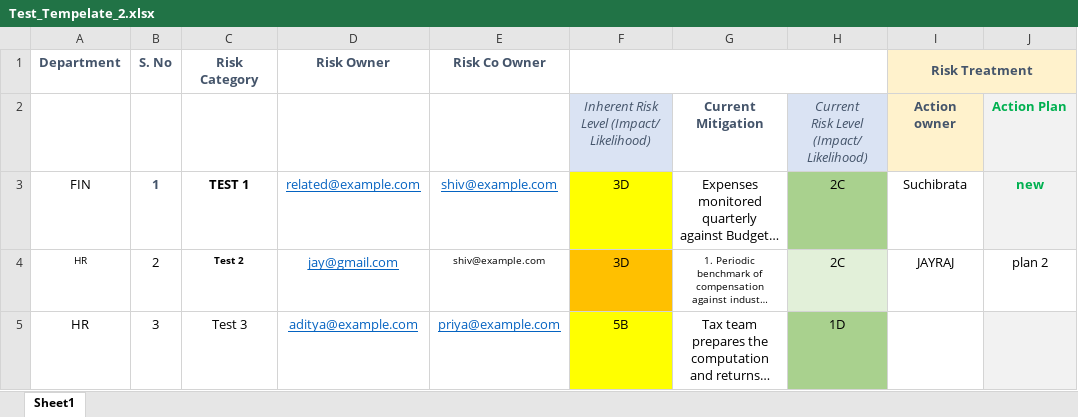
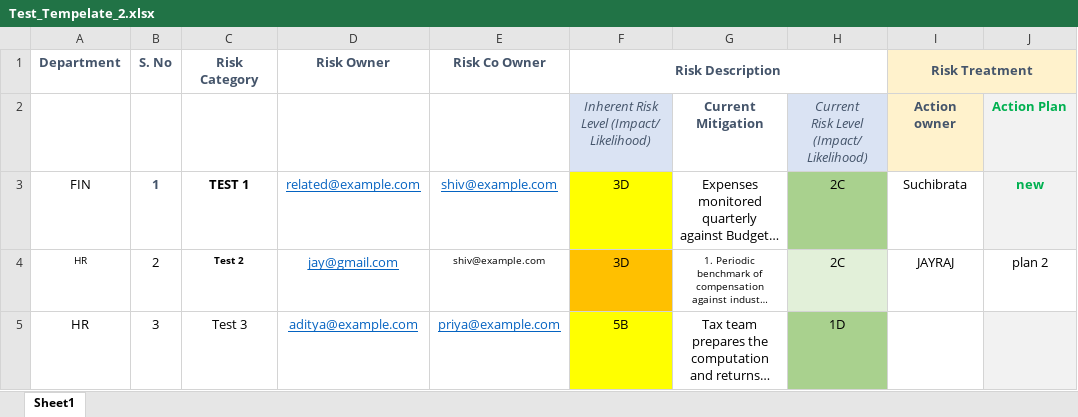
Before and after one commit to jasminbabariya22-eng/ESM, an Excel workbook: app/services/Excel/Test_Tempelate_2.xlsx, sheet Sheet1, drawn as a sheet; only a part is shown; long unchanged cells end in …; values as stored, in another font and other column widths than the file's, no borders; the diff names each change by its address in the sheet, - before the commit and + after, or states it on an @@ line.

```diff
--- a/app/services/Excel/Test_Tempelate_2.xlsx (sheet Sheet1)
+++ b/app/services/Excel/Test_Tempelate_2.xlsx (sheet Sheet1)
-F1: (empty)
+F1: Risk Description
```
Also changed, not shown: app/services/Excel/Test_Tempelate.xlsx, 12 other files.
